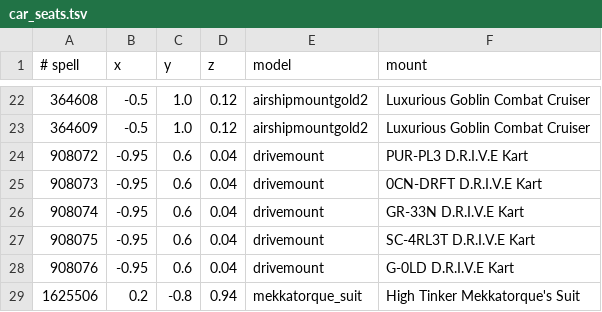
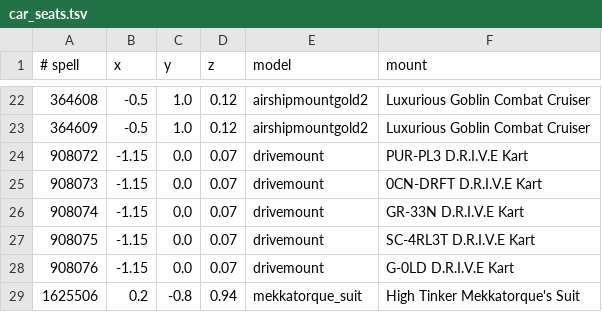
Before and after one commit to stefanw1337/azerothcore-wotlk-coa, a TSV file: modules/mod-subclass/tools/car_seats.tsv, drawn as a sheet; only a part is shown, gaps mark what is left out.

```diff
--- a/modules/mod-subclass/tools/car_seats.tsv
+++ b/modules/mod-subclass/tools/car_seats.tsv
@@ -23,7 +23,7 @@
 364609	-0.5	1.0	0.12	airshipmountgold2	Luxurious Goblin Combat Cruiser
-908072	-0.95	0.6	0.04	drivemount	PUR-PL3 D.R.I.V.E Kart
-908073	-0.95	0.6	0.04	drivemount	0CN-DRFT D.R.I.V.E Kart
-908074	-0.95	0.6	0.04	drivemount	GR-33N D.R.I.V.E Kart
-908075	-0.95	0.6	0.04	drivemount	SC-4RL3T D.R.I.V.E Kart
-908076	-0.95	0.6	0.04	drivemount	G-0LD D.R.I.V.E Kart
+908072	-1.15	0.0	0.07	drivemount	PUR-PL3 D.R.I.V.E Kart
+908073	-1.15	0.0	0.07	drivemount	0CN-DRFT D.R.I.V.E Kart
+908074	-1.15	0.0	0.07	drivemount	GR-33N D.R.I.V.E Kart
+908075	-1.15	0.0	0.07	drivemount	SC-4RL3T D.R.I.V.E Kart
+908076	-1.15	0.0	0.07	drivemount	G-0LD D.R.I.V.E Kart
 1625506	0.2	-0.8	0.94	mekkatorque_suit	High Tinker Mekkatorque's Suit
```
Also changed, not shown: 1 other file.
